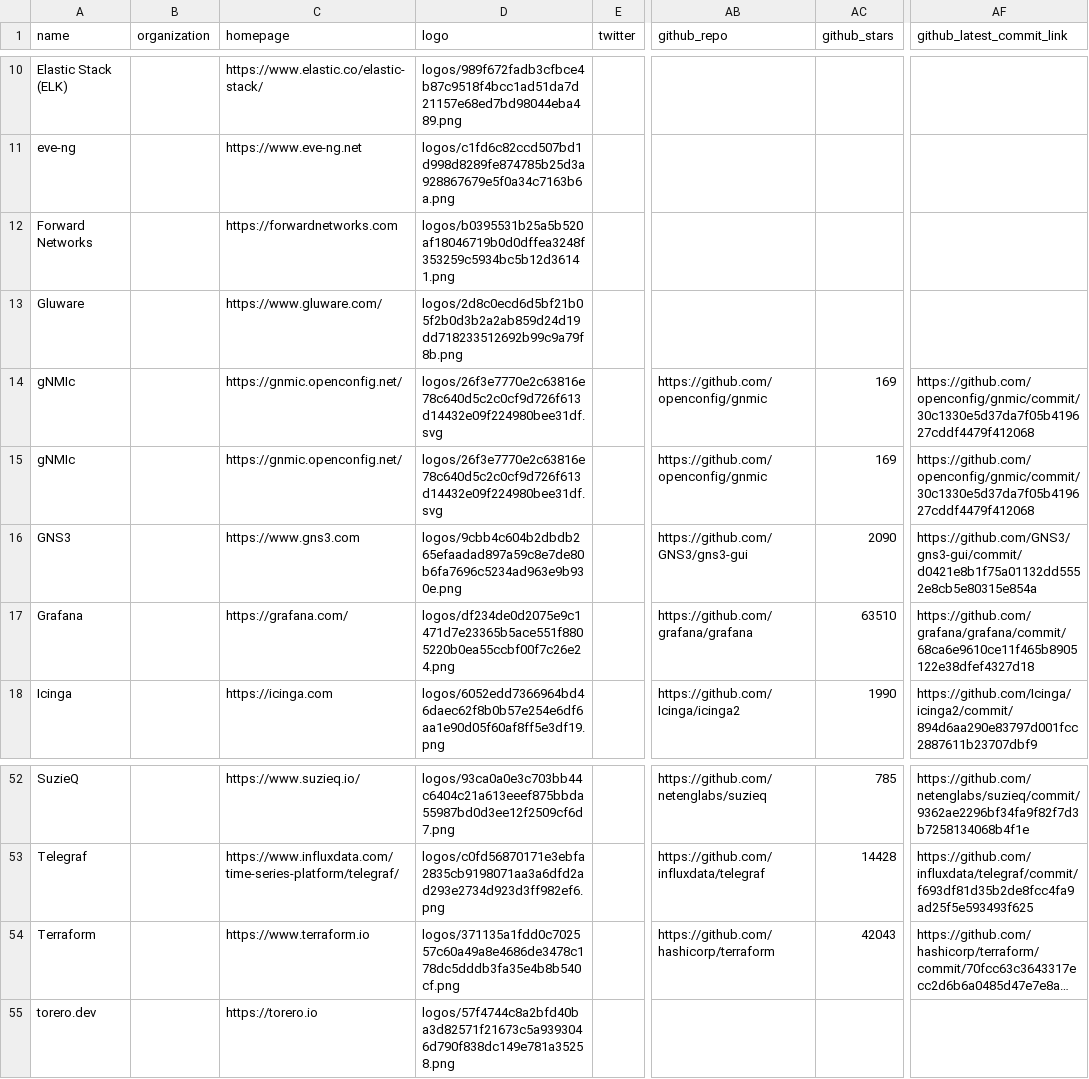
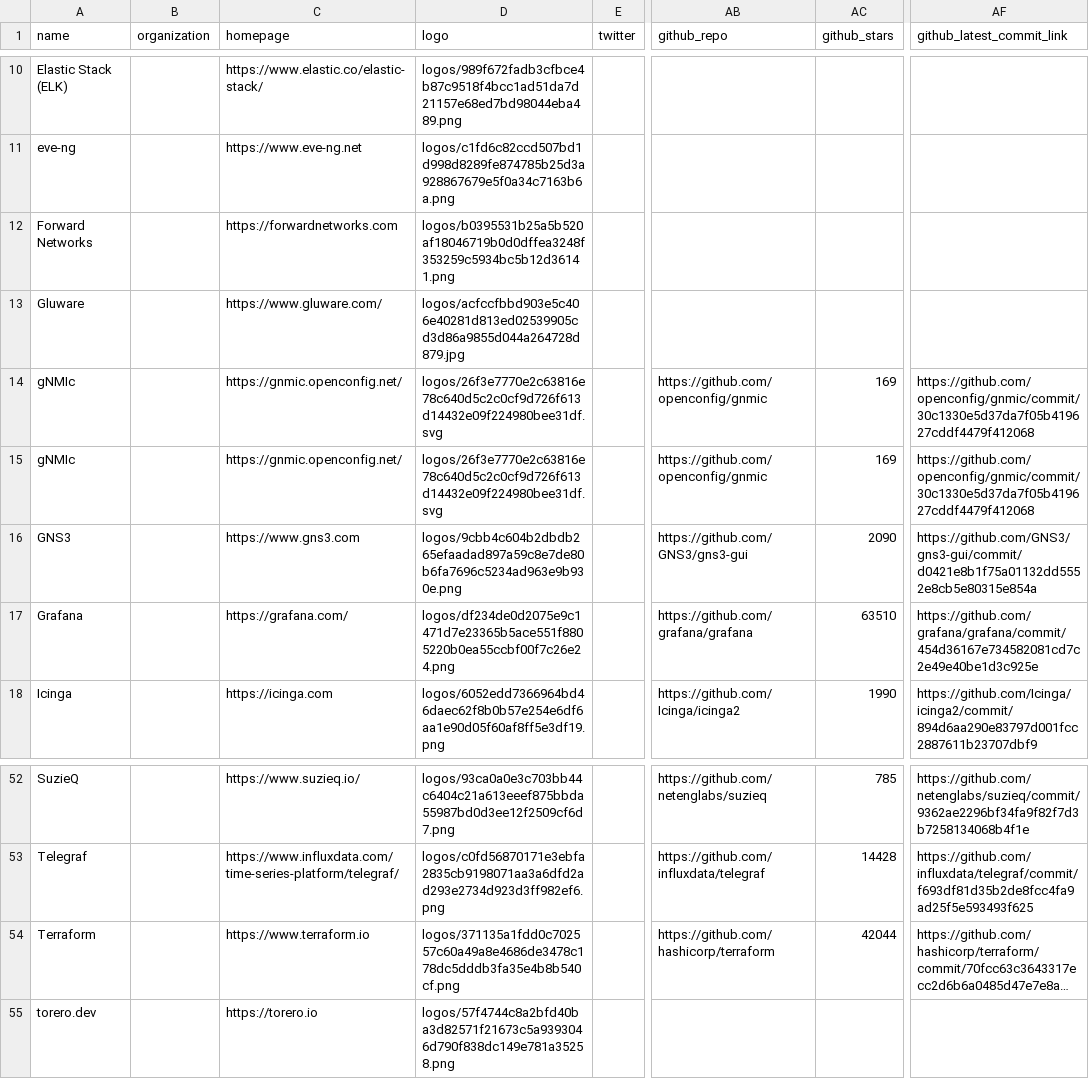
Before and after one commit to steinzi/network-automation-landscape, a CSV file: docs/items.csv, drawn as a sheet; only a part is shown, gaps mark what is left out; long unchanged cells end in …; the diff names each change by its address in the sheet, - before the commit and + after, or states it on an @@ line.

```diff
--- a/docs/items.csv
+++ b/docs/items.csv
-D13 (logo): logos/2d8c0ecd6d5bf21b05f2b0d3b2a2ab859d24d19dd718233512692b99c9a79f8b.png
+D13 (logo): logos/acfccfbbd903e5c406e40281d813ed02539905cd3d86a9855d044a264728d879.jpg
-AF17 (github_latest_commit_link): https://github.com/grafana/grafana/commit/68ca6e9610ce11f465b8905122e38dfef4327d18
+AF17 (github_latest_commit_link): https://github.com/grafana/grafana/commit/454d36167e734582081cd7c2e49e40be1d3c925e
-AC54 (github_stars): 42043
+AC54 (github_stars): 42044
```
Also changed, not shown: 31 other files.
